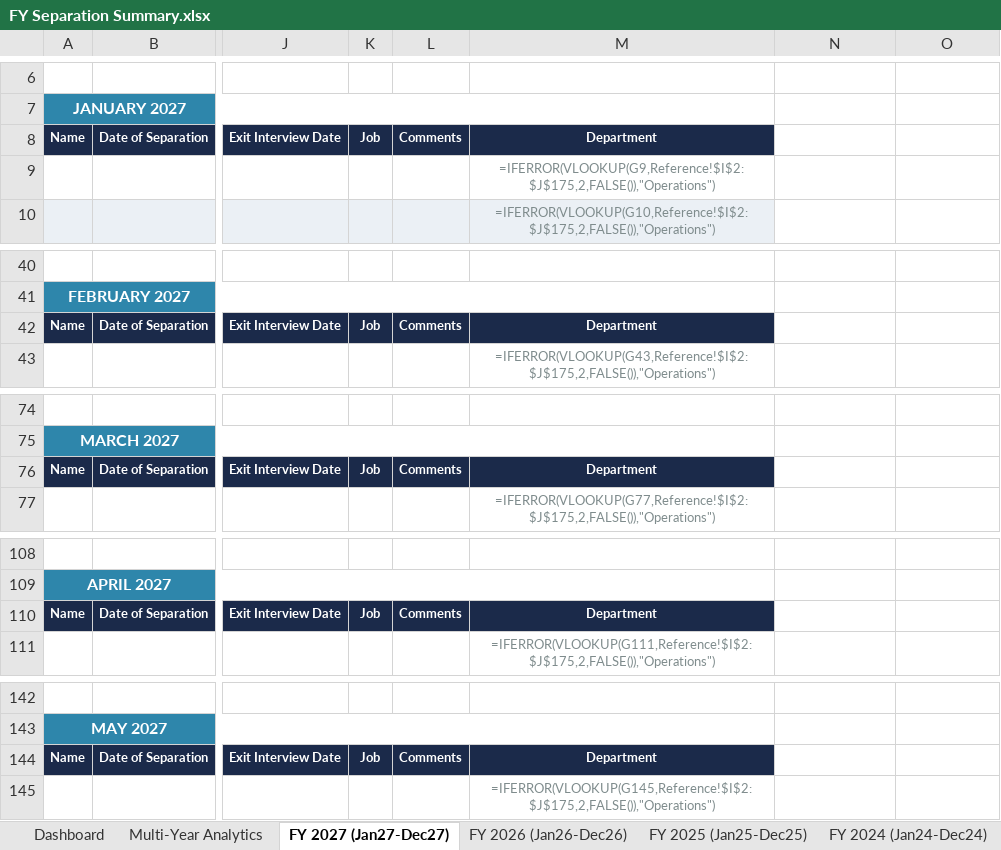
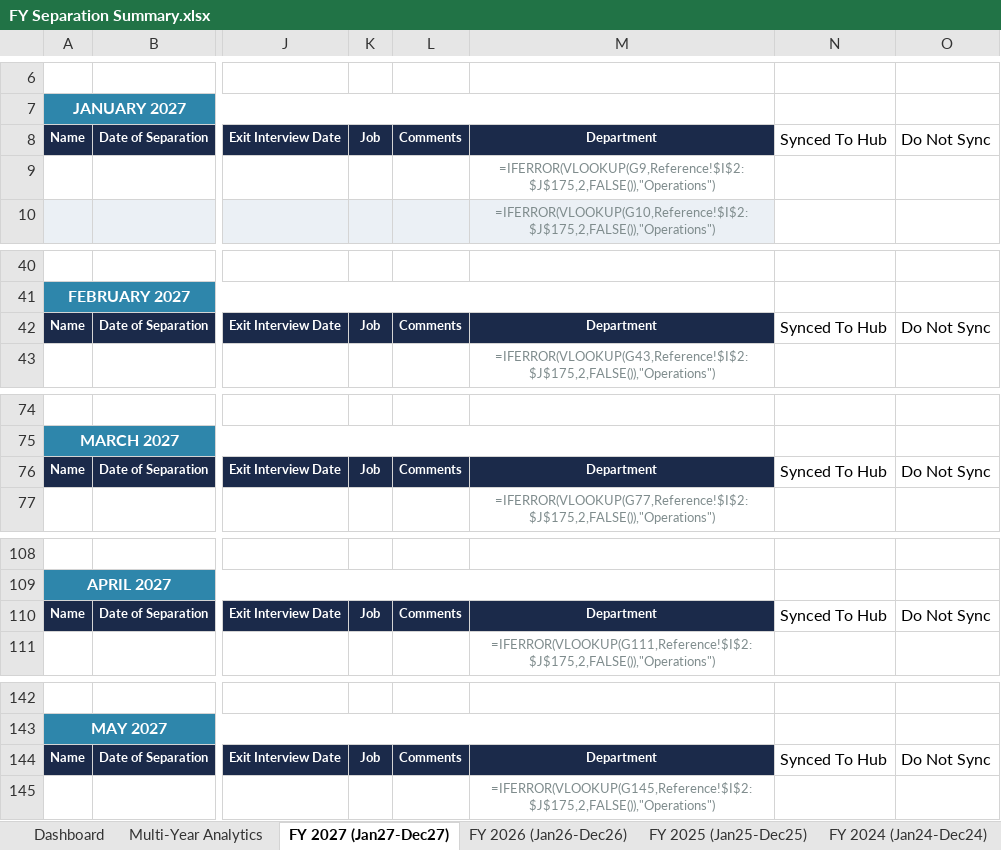
Before and after one commit to kylejames0513-bot/evcaccess, an Excel workbook: FY Separation Summary.xlsx, sheet FY 2027 (Jan27-Dec27), drawn as a sheet; only a part is shown, gaps mark what is left out; values as stored, in another font and other column widths than the file's, no borders; formulas without a stored value are shown as written; the diff covers the shown part only; the diff names each change by its address in the sheet, - before the commit and + after, or states it on an @@ line.

```diff
--- a/FY Separation Summary.xlsx (sheet FY 2027 (Jan27-Dec27))
+++ b/FY Separation Summary.xlsx (sheet FY 2027 (Jan27-Dec27))
-N8: (empty)
+N8: Synced To Hub
-O8: (empty)
+O8: Do Not Sync
-N42: (empty)
+N42: Synced To Hub
-O42: (empty)
+O42: Do Not Sync
-N76: (empty)
+N76: Synced To Hub
-O76: (empty)
+O76: Do Not Sync
-N110: (empty)
+N110: Synced To Hub
-O110: (empty)
+O110: Do Not Sync
-N144: (empty)
+N144: Synced To Hub
-O144: (empty)
+O144: Do Not Sync
```
Also changed, not shown: 14 edited cells elsewhere in this sheet, sheet FY 2023 (Jan23-Dec23), sheet FY 2024 (Jan24-Dec24), sheet FY 2025 (Jan25-Dec25), sheet FY 2026 (Jan26-Dec26), other sheet tabs, 3 other files.
